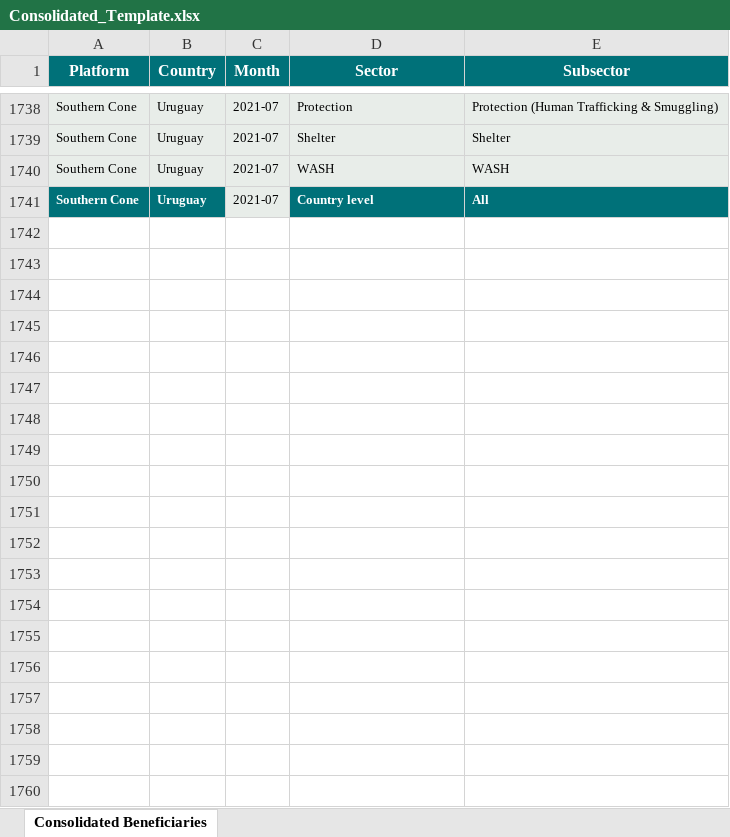
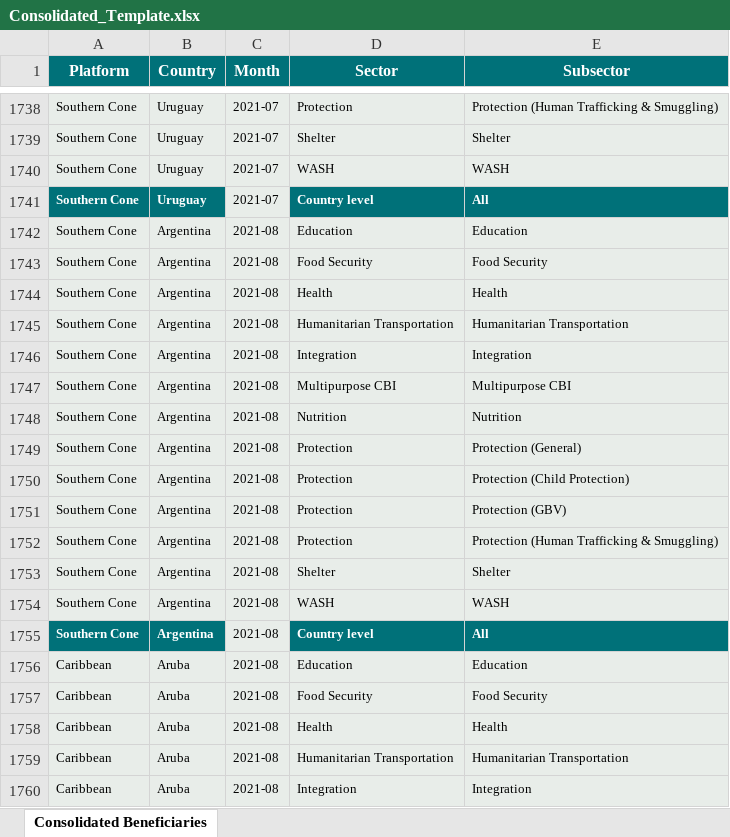
Before and after one commit to response4venezuelans/r4v_app, an Excel workbook: data/Consolidated_Template.xlsx, sheet Consolidated Beneficiaries, drawn as a sheet; only a part is shown, gaps mark what is left out; values as stored, in another font and other column widths than the file's, no borders; the diff covers the shown part only; the diff names each change by its address in the sheet, - before the commit and + after, or states it on an @@ line.

Commit message:
Update consolidated template

```diff
--- a/data/Consolidated_Template.xlsx (sheet Consolidated Beneficiaries)
+++ b/data/Consolidated_Template.xlsx (sheet Consolidated Beneficiaries)
+row 1742: Southern Cone | Argentina | 2021-08 | Education | Education
+row 1743: Southern Cone | Argentina | 2021-08 | Food Security | Food Security
+row 1744: Southern Cone | Argentina | 2021-08 | Health | Health
+row 1745: Southern Cone | Argentina | 2021-08 | Humanitarian Transportation | Humanitarian Transportation
+row 1746: Southern Cone | Argentina | 2021-08 | Integration | Integration
+row 1747: Southern Cone | Argentina | 2021-08 | Multipurpose CBI | Multipurpose CBI
+row 1748: Southern Cone | Argentina | 2021-08 | Nutrition | Nutrition
+row 1749: Southern Cone | Argentina | 2021-08 | Protection | Protection (General)
+row 1750: Southern Cone | Argentina | 2021-08 | Protection | Protection (Child Protection)
+row 1751: Southern Cone | Argentina | 2021-08 | Protection | Protection (GBV)
+row 1752: Southern Cone | Argentina | 2021-08 | Protection | Protection (Human Trafficking & Smuggling)
+row 1753: Southern Cone | Argentina | 2021-08 | Shelter | Shelter
+row 1754: Southern Cone | Argentina | 2021-08 | WASH | WASH
+row 1755: Southern Cone | Argentina | 2021-08 | Country level | All
+row 1756: Caribbean | Aruba | 2021-08 | Education | Education
+row 1757: Caribbean | Aruba | 2021-08 | Food Security | Food Security
+row 1758: Caribbean | Aruba | 2021-08 | Health | Health
+row 1759: Caribbean | Aruba | 2021-08 | Humanitarian Transportation | Humanitarian Transportation
+row 1760: Caribbean | Aruba | 2021-08 | Integration | Integration
```
Also changed, not shown: 233 added rows elsewhere in this sheet.
